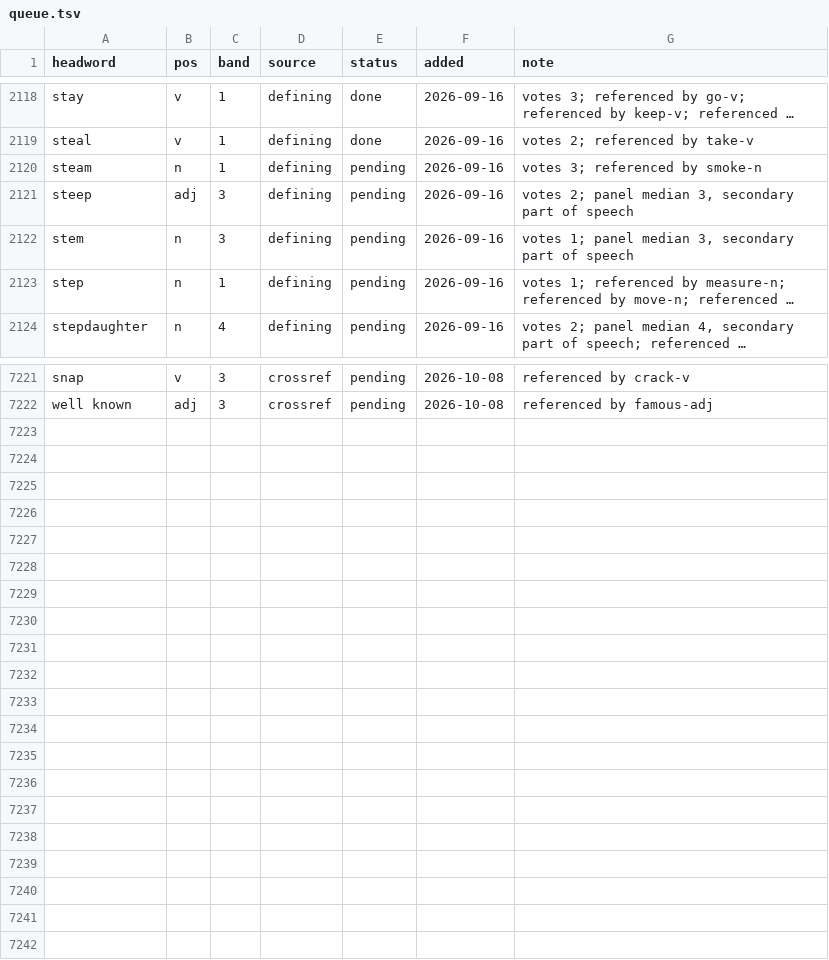
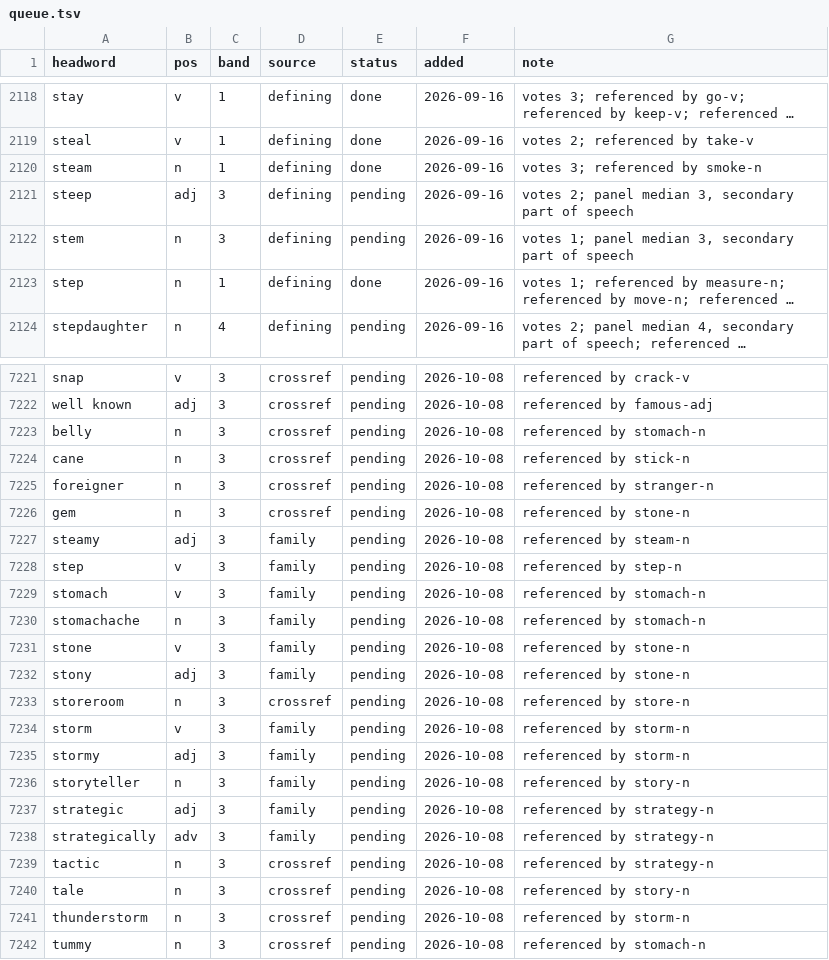
Before and after one commit to tkgally/eex-dict, a TSV file: headwords/queue.tsv, drawn as a sheet; only a part is shown, gaps mark what is left out; long unchanged cells end in …; the diff covers the shown part only; the diff names each change by its address in the sheet, - before the commit and + after, or states it on an @@ line.

```diff
--- a/headwords/queue.tsv
+++ b/headwords/queue.tsv
-E2120 (status): pending
+E2120 (status): done
-E2123 (status): pending
+E2123 (status): done
+row 7223: belly | n | 3 | crossref | pending | 2026-10-08 | referenced by stomach-n
+row 7224: cane | n | 3 | crossref | pending | 2026-10-08 | referenced by stick-n
+row 7225: foreigner | n | 3 | crossref | pending | 2026-10-08 | referenced by stranger-n
+row 7226: gem | n | 3 | crossref | pending | 2026-10-08 | referenced by stone-n
+row 7227: steamy | adj | 3 | family | pending | 2026-10-08 | referenced by steam-n
+row 7228: step | v | 3 | family | pending | 2026-10-08 | referenced by step-n
+row 7229: stomach | v | 3 | family | pending | 2026-10-08 | referenced by stomach-n
+row 7230: stomachache | n | 3 | family | pending | 2026-10-08 | referenced by stomach-n
+row 7231: stone | v | 3 | family | pending | 2026-10-08 | referenced by stone-n
+row 7232: stony | adj | 3 | family | pending | 2026-10-08 | referenced by stone-n
+row 7233: storeroom | n | 3 | crossref | pending | 2026-10-08 | referenced by store-n
+row 7234: storm | v | 3 | family | pending | 2026-10-08 | referenced by storm-n
+row 7235: stormy | adj | 3 | family | pending | 2026-10-08 | referenced by storm-n
+row 7236: storyteller | n | 3 | family | pending | 2026-10-08 | referenced by story-n
+row 7237: strategic | adj | 3 | family | pending | 2026-10-08 | referenced by strategy-n
+row 7238: strategically | adv | 3 | family | pending | 2026-10-08 | referenced by strategy-n
+row 7239: tactic | n | 3 | crossref | pending | 2026-10-08 | referenced by strategy-n
+row 7240: tale | n | 3 | crossref | pending | 2026-10-08 | referenced by story-n
+row 7241: thunderstorm | n | 3 | crossref | pending | 2026-10-08 | referenced by storm-n
+row 7242: tummy | n | 3 | crossref | pending | 2026-10-08 | referenced by stomach-n
```
Also changed, not shown: 21 edited cells elsewhere in this file, 34 other files.
